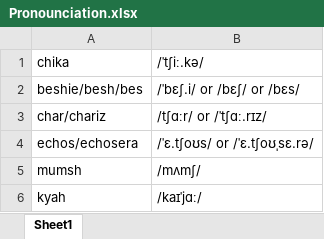
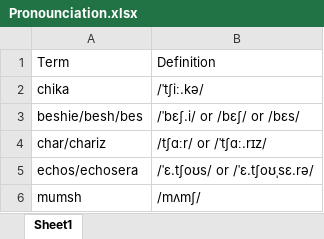
Before and after one commit to mkmtantip/FilipinoSlangTranslate, an Excel workbook: Pronounciation.xlsx, sheet Sheet1, drawn as a sheet; only a part is shown; the shorter side is filled out with more unchanged rows; values as stored, in another font and other column widths than the file's, no borders; charts and pictures not drawn; the diff names each change by its address in the sheet, - before the commit and + after, or states it on an @@ line.

```diff
--- a/Pronounciation.xlsx (sheet Sheet1)
+++ b/Pronounciation.xlsx (sheet Sheet1)
+row 1: Term | Definition
```
Also changed, not shown: charts or pictures, Test.xlsx, 20 other files.
